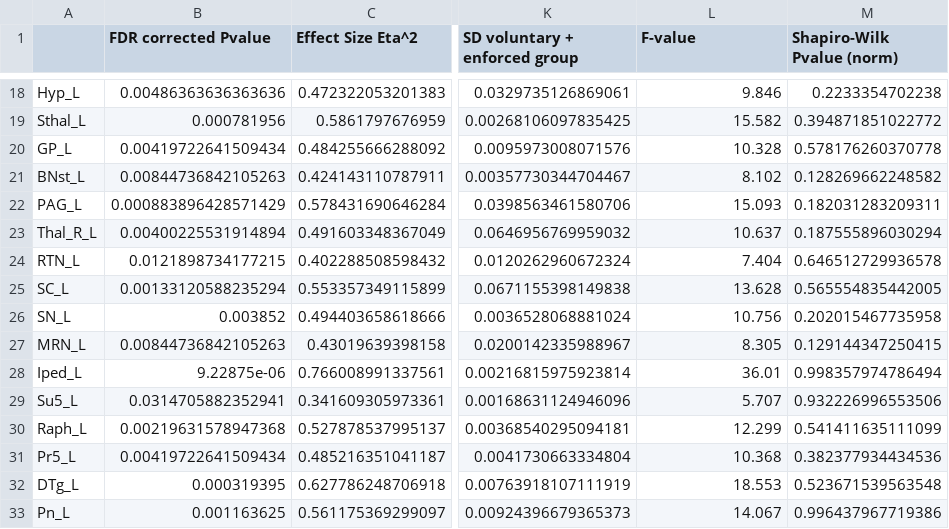
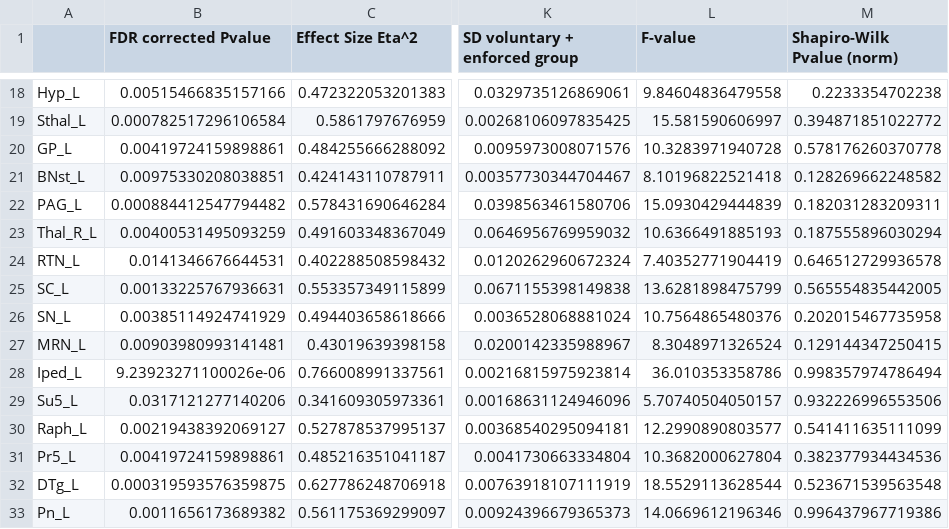
Before and after one commit to nikhilgadiraju/Bass-Connections-F22, a CSV file: Reference Files/User-generated Files/posthoc_group_stats.csv, drawn as a sheet; only a part is shown, gaps mark what is left out; the diff covers the shown part only; the diff names each change by its address in the sheet, - before the commit and + after, or states it on an @@ line.

```diff
--- a/Reference Files/User-generated Files/posthoc_group_stats.csv
+++ b/Reference Files/User-generated Files/posthoc_group_stats.csv
-B18 (FDR corrected Pvalue): 0.00486363636363636
+B18 (FDR corrected Pvalue): 0.00515466835157166
-L18 (F-value): 9.846
+L18 (F-value): 9.84604836479558
-B19 (FDR corrected Pvalue): 0.000781956
+B19 (FDR corrected Pvalue): 0.000782517296106584
-L19 (F-value): 15.582
+L19 (F-value): 15.581590606997
-B20 (FDR corrected Pvalue): 0.00419722641509434
+B20 (FDR corrected Pvalue): 0.00419724159898861
-L20 (F-value): 10.328
+L20 (F-value): 10.3283971940728
-B21 (FDR corrected Pvalue): 0.00844736842105263
+B21 (FDR corrected Pvalue): 0.00975330208038851
-L21 (F-value): 8.102
+L21 (F-value): 8.10196822521418
-B22 (FDR corrected Pvalue): 0.000883896428571429
+B22 (FDR corrected Pvalue): 0.000884412547794482
-L22 (F-value): 15.093
+L22 (F-value): 15.0930429444839
-B23 (FDR corrected Pvalue): 0.00400225531914894
+B23 (FDR corrected Pvalue): 0.00400531495093259
-L23 (F-value): 10.637
+L23 (F-value): 10.6366491885193
-B24 (FDR corrected Pvalue): 0.0121898734177215
+B24 (FDR corrected Pvalue): 0.0141346676644531
-L24 (F-value): 7.404
+L24 (F-value): 7.40352771904419
-B25 (FDR corrected Pvalue): 0.00133120588235294
+B25 (FDR corrected Pvalue): 0.00133225767936631
-L25 (F-value): 13.628
+L25 (F-value): 13.6281898475799
-B26 (FDR corrected Pvalue): 0.003852
+B26 (FDR corrected Pvalue): 0.00385114924741929
-L26 (F-value): 10.756
+L26 (F-value): 10.7564865480376
-B27 (FDR corrected Pvalue): 0.00844736842105263
+B27 (FDR corrected Pvalue): 0.00903980993141481
-L27 (F-value): 8.305
+L27 (F-value): 8.3048971326524
-B28 (FDR corrected Pvalue): 9.22875e-06
+B28 (FDR corrected Pvalue): 9.23923271100026e-06
-L28 (F-value): 36.01
+L28 (F-value): 36.010353358786
-B29 (FDR corrected Pvalue): 0.0314705882352941
+B29 (FDR corrected Pvalue): 0.0317121277140206
-L29 (F-value): 5.707
+L29 (F-value): 5.70740504050157
-B30 (FDR corrected Pvalue): 0.00219631578947368
+B30 (FDR corrected Pvalue): 0.00219438392069127
-L30 (F-value): 12.299
+L30 (F-value): 12.2990890803577
-B31 (FDR corrected Pvalue): 0.00419722641509434
+B31 (FDR corrected Pvalue): 0.00419724159898861
-L31 (F-value): 10.368
+L31 (F-value): 10.3682000627804
-B32 (FDR corrected Pvalue): 0.000319395
+B32 (FDR corrected Pvalue): 0.000319593576359875
-L32 (F-value): 18.553
+L32 (F-value): 18.5529113628544
-B33 (FDR corrected Pvalue): 0.001163625
+B33 (FDR corrected Pvalue): 0.0011656173689382
-L33 (F-value): 14.067
+L33 (F-value): 14.0669612196346
```
Also changed, not shown: 164 edited cells elsewhere in this file, Reference Files/User-generated Files/posthoc_comparison_stats.csv, 9 other files.
